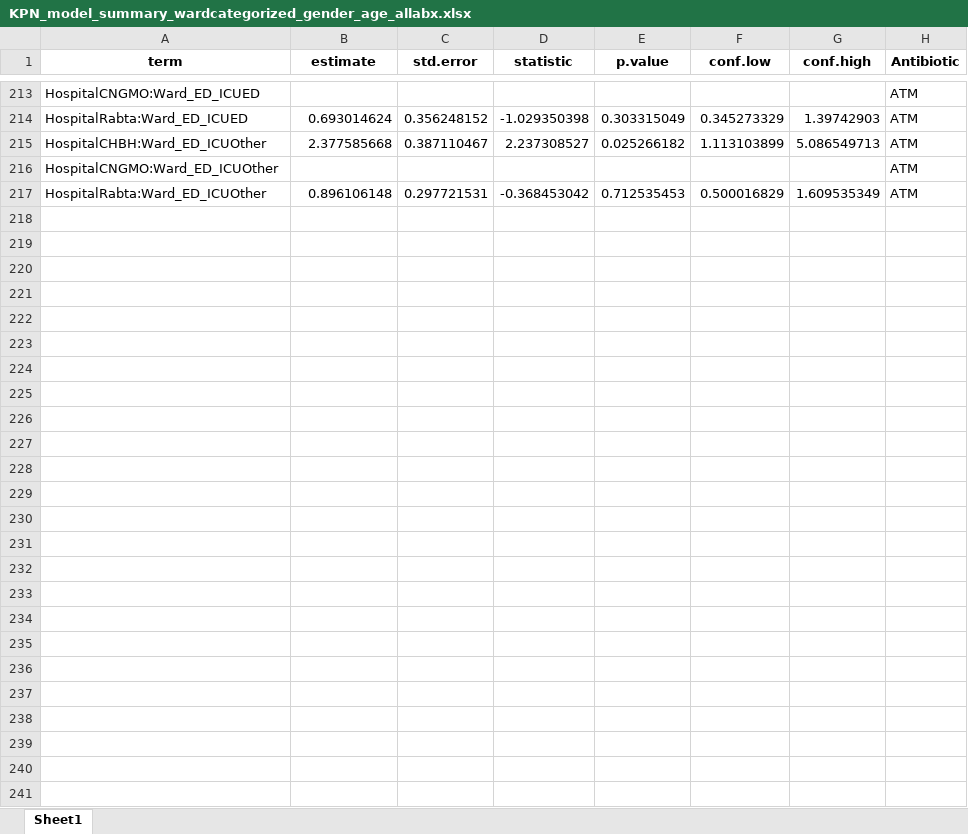
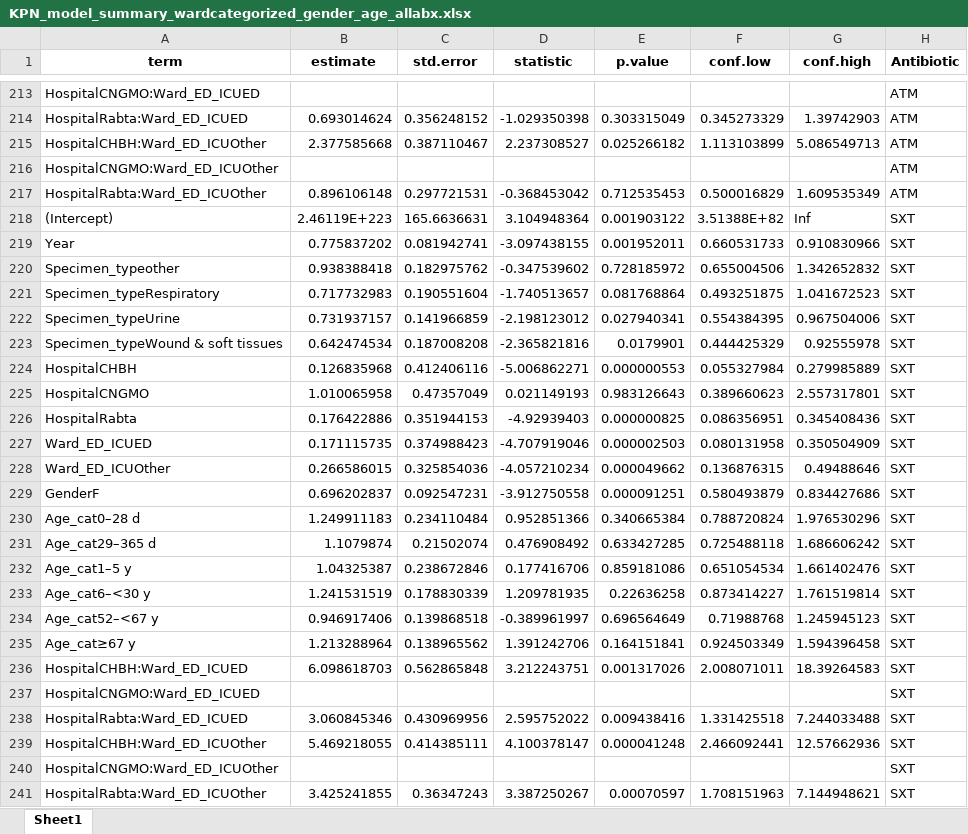
Before and after one commit to danaitani/Model_outputs, an Excel workbook: KPN_model_summary_wardcategorized_gender_age_allabx.xlsx, sheet Sheet1, drawn as a sheet; only a part is shown, gaps mark what is left out; values as stored, in another font and other column widths than the file's, no borders; the diff names each change by its address in the sheet, - before the commit and + after, or states it on an @@ line.

```diff
--- a/KPN_model_summary_wardcategorized_gender_age_allabx.xlsx (sheet Sheet1)
+++ b/KPN_model_summary_wardcategorized_gender_age_allabx.xlsx (sheet Sheet1)
+row 218: (Intercept) | 2.46119E+223 | 165.6636631 | 3.104948364 | 0.001903122 | 3.51388E+82 | Inf | SXT
+row 219: Year | 0.775837202 | 0.081942741 | -3.097438155 | 0.001952011 | 0.660531733 | 0.910830966 | SXT
+row 220: Specimen_typeother | 0.938388418 | 0.182975762 | -0.347539602 | 0.728185972 | 0.655004506 | 1.342652832 | SXT
+row 221: Specimen_typeRespiratory | 0.717732983 | 0.190551604 | -1.740513657 | 0.081768864 | 0.493251875 | 1.041672523 | SXT
+row 222: Specimen_typeUrine | 0.731937157 | 0.141966859 | -2.198123012 | 0.027940341 | 0.554384395 | 0.967504006 | SXT
+row 223: Specimen_typeWound & soft tissues | 0.642474534 | 0.187008208 | -2.365821816 | 0.0179901 | 0.444425329 | 0.92555978 | SXT
+row 224: HospitalCHBH | 0.126835968 | 0.412406116 | -5.006862271 | 0.000000553 | 0.055327984 | 0.279985889 | SXT
+row 225: HospitalCNGMO | 1.010065958 | 0.47357049 | 0.021149193 | 0.983126643 | 0.389660623 | 2.557317801 | SXT
+row 226: HospitalRabta | 0.176422886 | 0.351944153 | -4.92939403 | 0.000000825 | 0.086356951 | 0.345408436 | SXT
+row 227: Ward_ED_ICUED | 0.171115735 | 0.374988423 | -4.707919046 | 0.000002503 | 0.080131958 | 0.350504909 | SXT
+row 228: Ward_ED_ICUOther | 0.266586015 | 0.325854036 | -4.057210234 | 0.000049662 | 0.136876315 | 0.49488646 | SXT
+row 229: GenderF | 0.696202837 | 0.092547231 | -3.912750558 | 0.000091251 | 0.580493879 | 0.834427686 | SXT
+row 230: Age_cat0–28 d | 1.249911183 | 0.234110484 | 0.952851366 | 0.340665384 | 0.788720824 | 1.976530296 | SXT
+row 231: Age_cat29–365 d | 1.1079874 | 0.21502074 | 0.476908492 | 0.633427285 | 0.725488118 | 1.686606242 | SXT
+row 232: Age_cat1–5 y | 1.04325387 | 0.238672846 | 0.177416706 | 0.859181086 | 0.651054534 | 1.661402476 | SXT
+row 233: Age_cat6–<30 y | 1.241531519 | 0.178830339 | 1.209781935 | 0.22636258 | 0.873414227 | 1.761519814 | SXT
+row 234: Age_cat52–<67 y | 0.946917406 | 0.139868518 | -0.389961997 | 0.696564649 | 0.71988768 | 1.245945123 | SXT
+row 235: Age_cat≥67 y | 1.213288964 | 0.138965562 | 1.391242706 | 0.164151841 | 0.924503349 | 1.594396458 | SXT
+row 236: HospitalCHBH:Ward_ED_ICUED | 6.098618703 | 0.562865848 | 3.212243751 | 0.001317026 | 2.008071011 | 18.39264583 | SXT
+row 237: HospitalCNGMO:Ward_ED_ICUED |  |  |  |  |  |  | SXT
+row 238: HospitalRabta:Ward_ED_ICUED | 3.060845346 | 0.430969956 | 2.595752022 | 0.009438416 | 1.331425518 | 7.244033488 | SXT
+row 239: HospitalCHBH:Ward_ED_ICUOther | 5.469218055 | 0.414385111 | 4.100378147 | 0.000041248 | 2.466092441 | 12.57662936 | SXT
+row 240: HospitalCNGMO:Ward_ED_ICUOther |  |  |  |  |  |  | SXT
+row 241: HospitalRabta:Ward_ED_ICUOther | 3.425241855 | 0.36347243 | 3.387250267 | 0.00070597 | 1.708151963 | 7.144948621 | SXT
```
Also changed, not shown: KPN_global_pvalues_gender_categorized_merged_allabx.xlsx, KPN_global_pvalues_wardcategorized_gender_age_allabx.xlsx, 15 other files.
